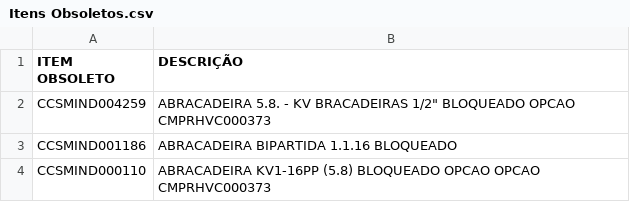
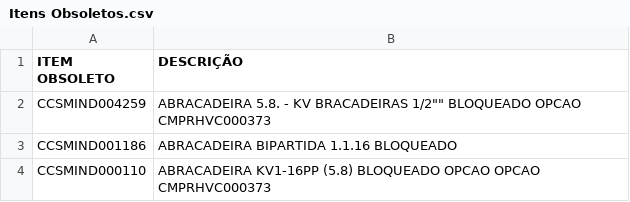
Before and after one commit to Kvgr98/Modular, a CSV file: Itens Obsoletos.csv, drawn as a sheet; only a part is shown.

Commit message:
Update Itens Obsoletos.csv

```diff
--- a/Itens Obsoletos.csv
+++ b/Itens Obsoletos.csv
@@ -1,3 +1,3 @@
 ITEM OBSOLETO;DESCRIÇÃO
-CCSMIND004259;"ABRACADEIRA 5.8. - KV BRACADEIRAS 1/2"" BLOQUEADO OPCAO CMPRHVC000373"
+CCSMIND004259;ABRACADEIRA 5.8. - KV BRACADEIRAS 1/2"" BLOQUEADO OPCAO CMPRHVC000373
 CCSMIND001186;ABRACADEIRA BIPARTIDA 1.1.16 BLOQUEADO
```
